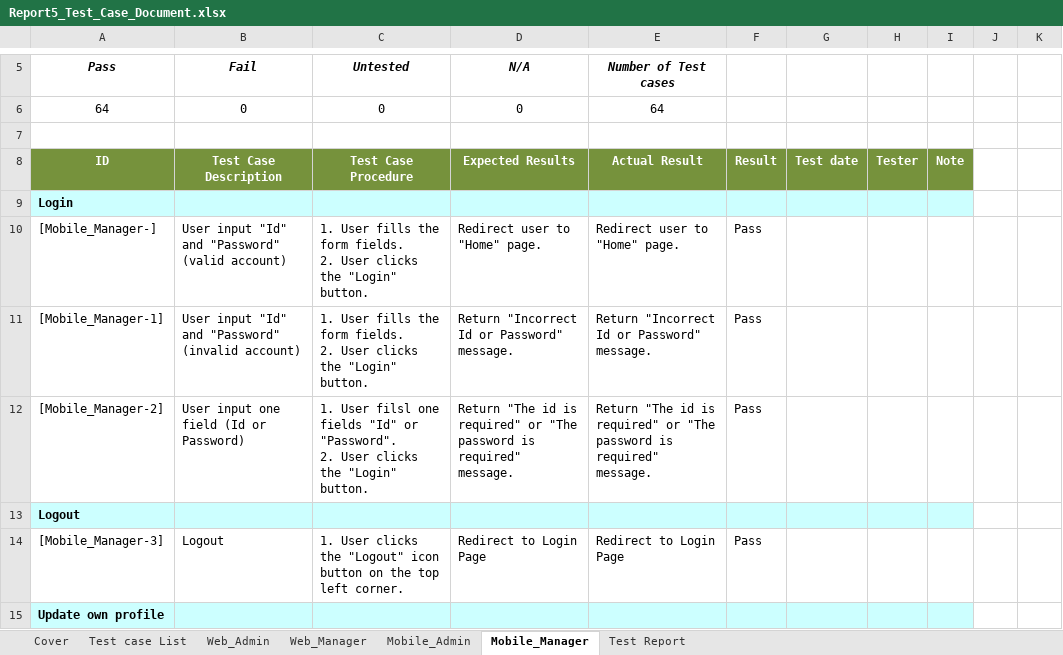
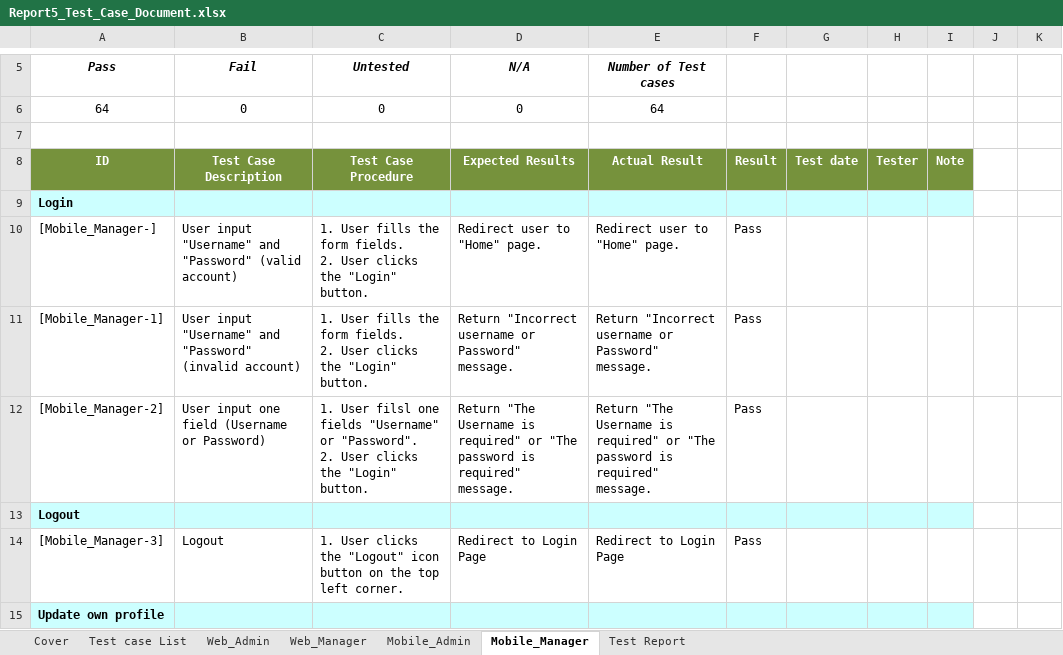
Before and after one commit to luannmdev/CapstoneDocument, an Excel workbook: 0. Create/SE_ThanhPC_HoaDNT_SU21SE45/Test_Case/Report5_Test_Case_Document.xlsx, sheet Mobile_Manager, drawn as a sheet; only a part is shown, gaps mark what is left out; values as stored, in another font and other column widths than the file's, no borders; the diff names each change by its address in the sheet, - before the commit and + after, or states it on an @@ line.

```diff
--- a/0. Create/SE_ThanhPC_HoaDNT_SU21SE45/Test_Case/Report5_Test_Case_Document.xlsx (sheet Mobile_Manager)
+++ b/0. Create/SE_ThanhPC_HoaDNT_SU21SE45/Test_Case/Report5_Test_Case_Document.xlsx (sheet Mobile_Manager)
-B10 (Fail): User input "Id" and "Password"…
+B10 (Fail): User input "Username" and "Password"…
-B11 (Fail): User input "Id" and "Password"…
+B11 (Fail): User input "Username" and "Password"…
-D11 (N/A): Return "Incorrect Id or Password" message.
+D11 (N/A): Return "Incorrect username or Password" message.
-E11 (Number of Test cases): Return "Incorrect Id or Password" message.
+E11 (Number of Test cases): Return "Incorrect username or Password" message.
-B12 (Fail): User input one field (Id or Password)
+B12 (Fail): User input one field (Username or Password)
-C12 (Untested): …one fields "Id" or "Password".…
+C12 (Untested): …one fields "Username" or "Password".…
-D12 (N/A): Return "The id is required"…
+D12 (N/A): Return "The Username is required"…
-E12 (Number of Test cases): Return "The id is required"…
+E12 (Number of Test cases): Return "The Username is required"…
```
Also changed, not shown: sheet Web_Manager, sheet Mobile_Admin, sheet Test Report, 1 other file.
